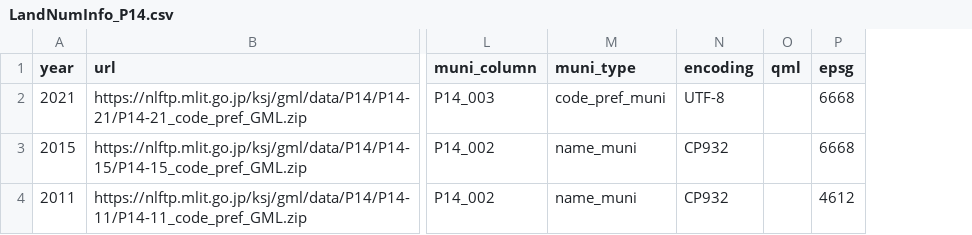
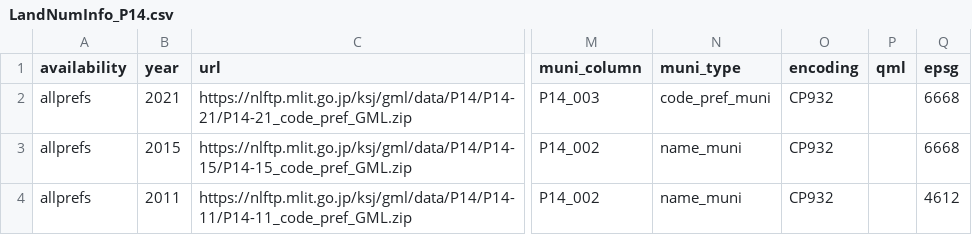
Before and after one commit to babayoshihiko/jpdata, a CSV file: csv/LandNumInfo_P14.csv, drawn as a sheet; only a part is shown, gaps mark what is left out; addresses are those after the commit; the diff names each change by its address in the sheet, - before the commit and + after, or states it on an @@ line.

Commit message:
LNI P14

```diff
--- a/csv/LandNumInfo_P14.csv
+++ b/csv/LandNumInfo_P14.csv
+column A (availability), rows 2-4: all allprefs
-O2 (encoding): UTF-8
+O2 (encoding): CP932
```
